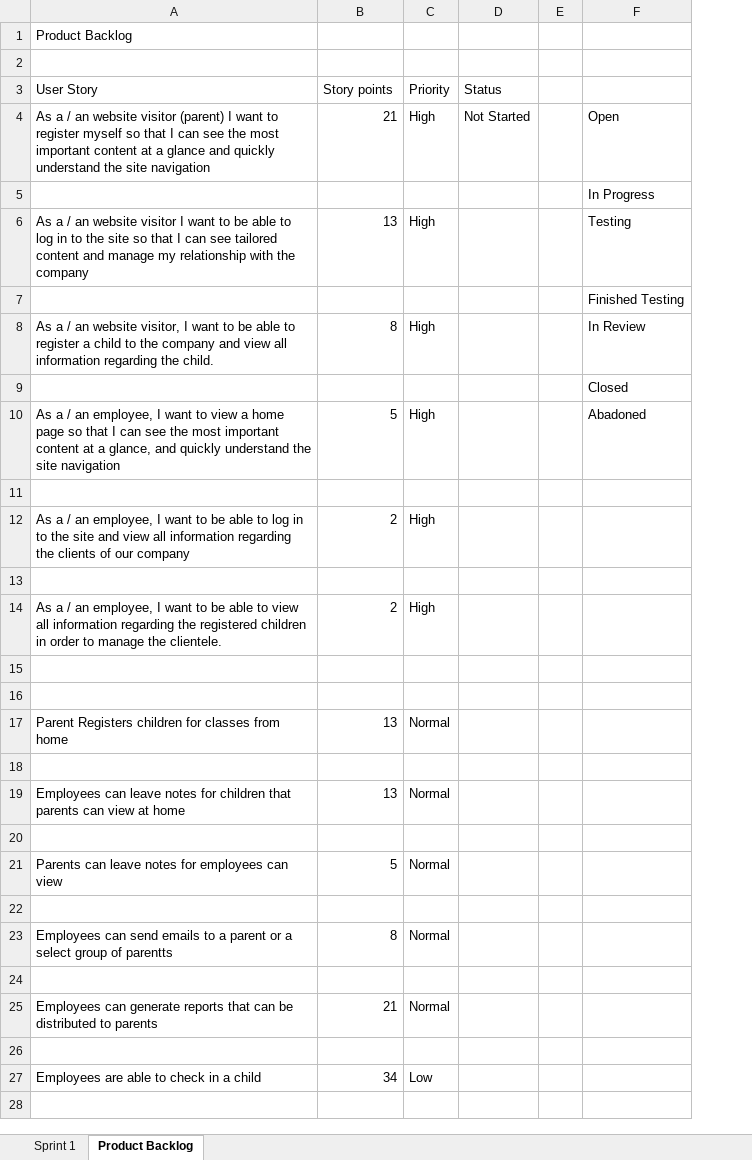
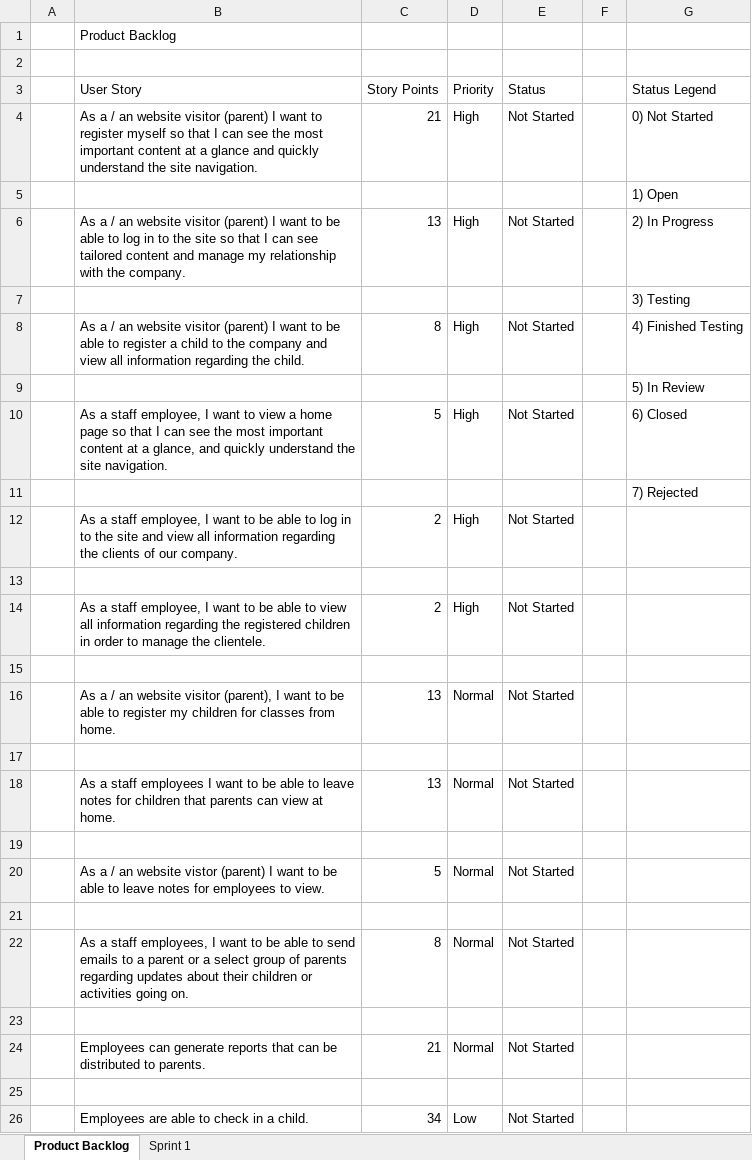
Before and after one commit to SteveMahabir/DRM, an Excel workbook: Sprint 1.xlsx, sheet Product Backlog, drawn as a sheet; values as stored, in another font and other column widths than the file's, no cell formats; table styles not drawn; removed rows and columns are numbered as before the commit, all else as after; the diff names each change by its address in the sheet, - before the commit and + after, or states it on an @@ line.

Commit message:
Updated our Product Backlog and Sprint 1
All updates are finished after our class. Design changed to green to
match company colour scheme.

```diff
--- a/Sprint 1.xlsx (sheet Product Backlog)
+++ b/Sprint 1.xlsx (sheet Product Backlog)
@@ sheet tab order changed: Product Backlog | Sprint 1 @@
+column A, empty
-column F, rows 4-10: Open | In Progress | Testing | Finished Testing | In Review | Closed | Abadoned
+column G (Status Legend), rows 4-11: 0) Not Started | 1) Open | 2) In Progress | 3) Testing | 4) Finished Testing | 5) In Review | 6) Closed | 7) Rejected
-C3: Story points
+C3: Story Points
-B4 (User Story): …the site navigation
+B4 (User Story): …the site navigation.
-B6 (User Story): …website visitor I want to be able to log in to the site so that I can see tailored content and manage my relationship with the company
+B6 (User Story): …website visitor (parent) I want to be able to log in to the site so that I can see tailored content and manage my relationship with the company.
-E6 (Status): (empty)
+E6 (Status): Not Started
-B8 (User Story): …an website visitor, I want…
+B8 (User Story): …an website visitor (parent) I want…
-E8 (Status): (empty)
+E8 (Status): Not Started
-B10 (User Story): As a / an employee, I want to view a home page so that I can see the most important content at a glance, and quickly understand the site navigation
+B10 (User Story): As a staff employee, I want to view a home page so that I can see the most important content at a glance, and quickly understand the site navigation.
-E10 (Status): (empty)
+E10 (Status): Not Started
-B12 (User Story): As a / an employee, I want to be able to log in to the site and view all information regarding the clients of our company
+B12 (User Story): As a staff employee, I want to be able to log in to the site and view all information regarding the clients of our company.
-E12 (Status): (empty)
+E12 (Status): Not Started
-B14 (User Story): As a / an employee, I…
+B14 (User Story): As a staff employee, I…
-E14 (Status): (empty)
+E14 (Status): Not Started
+row 16:  | As a / an website visitor (parent), I want to be able to register my children for classes from home. | 13 | Normal | Not Started
-B18 (User Story): Parent Registers children for classes from home
+B18 (User Story): As a staff employees I want to be able to leave notes for children that parents can view at home.
-E18 (Status): (empty)
+E18 (Status): Not Started
-row 19: Employees can leave notes for children that parents can view at home | 13 | Normal
+row 20:  | As a / an website vistor (parent) I want to be able to leave notes for employees to view. | 5 | Normal | Not Started
-row 21: Parents can leave notes for employees can view | 5 | Normal
+row 22:  | As a staff employees, I want to be able to send emails to a parent or a select group of parents regarding updates about their children or activities going on. | 8 | Normal | Not Started
-row 23: Employees can send emails to a parent or a select group of parentts | 8 | Normal
+row 24:  | Employees can generate reports that can be distributed to parents. | 21 | Normal | Not Started
-row 25: Employees can generate reports that can be distributed to parents | 21 | Normal
-row 26: (empty)
-B26 (User Story): Employees are able to check in a child
+B26 (User Story): Employees are able to check in a child.
-E26 (Status): (empty)
+E26 (Status): Not Started
```
Also changed, not shown: sheet Sprint 1, cell formats, charts or pictures.
